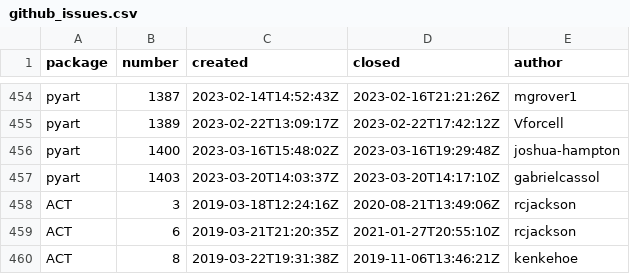
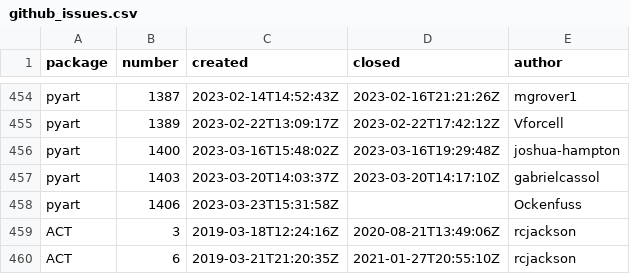
Before and after one commit to mgrover1/test-metrics, a CSV file: data/github_issues.csv, drawn as a sheet; only a part is shown, gaps mark what is left out; the shorter side is filled out with more unchanged rows; the diff names each change by its address in the sheet, - before the commit and + after, or states it on an @@ line.

```diff
--- a/data/github_issues.csv
+++ b/data/github_issues.csv
+row 458: pyart | 1406 | 2023-03-23T15:31:58Z |  | Ockenfuss
```
Also changed, not shown: data/conda_stats.csv, data/pypi_stats.csv, 10 other files.
